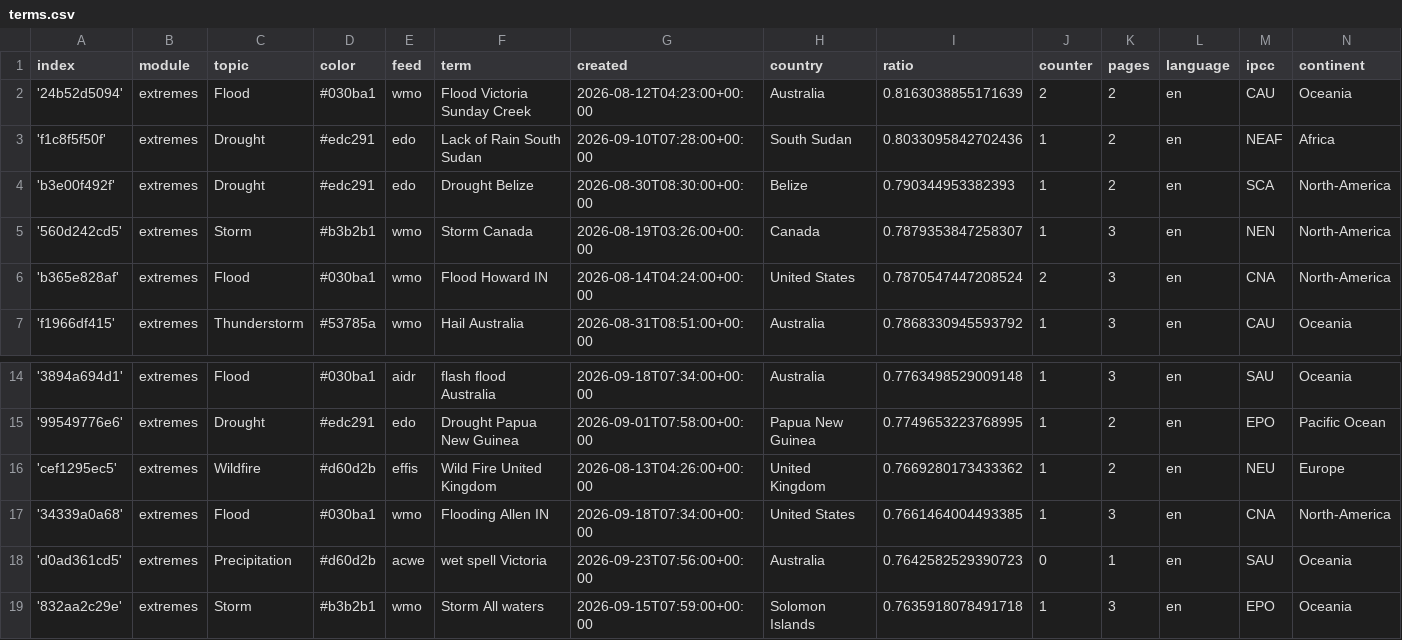
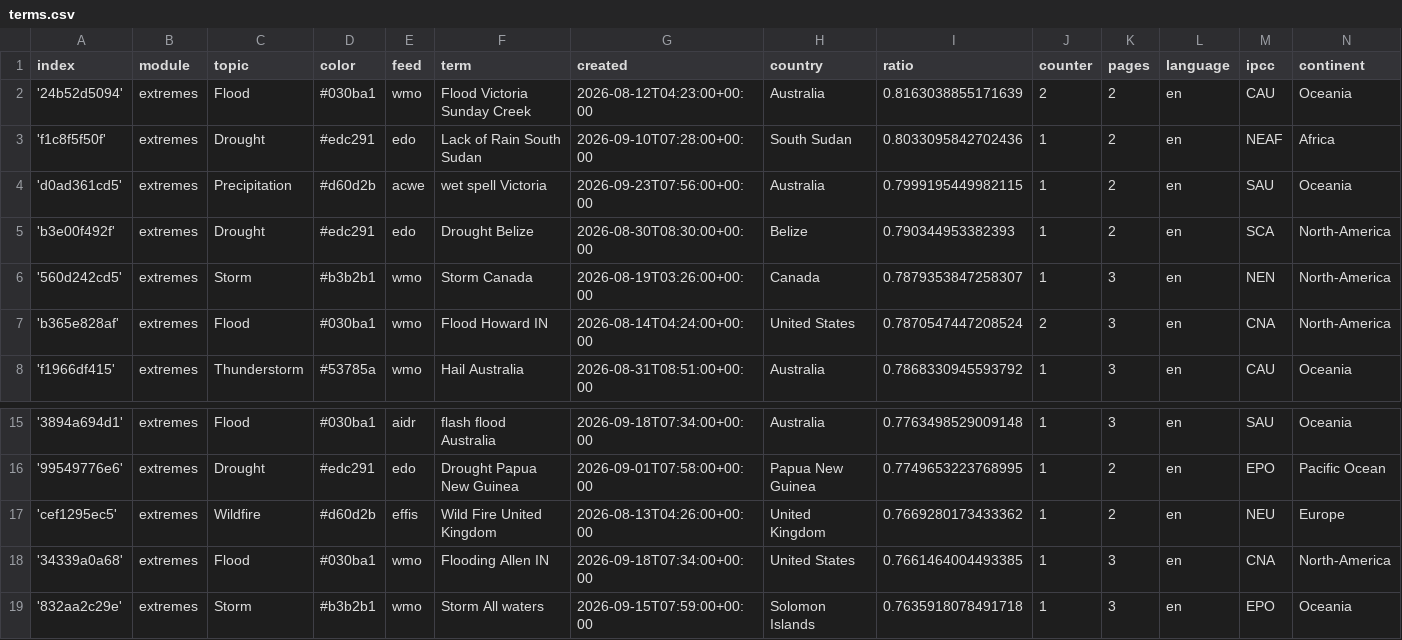
Before and after one commit to picawe-news/englishExtremes, a CSV file: terms.csv, drawn as a sheet; only a part is shown, gaps mark what is left out; removed rows and columns are numbered as before the commit, all else as after; the diff names each change by its address in the sheet, - before the commit and + after, or states it on an @@ line.

Commit message:
Commit from GitHub Actions (harvest:0.0)

```diff
--- a/terms.csv
+++ b/terms.csv
+row 4: 'd0ad361cd5' | extremes | Precipitation | #d60d2b | acwe | wet spell Victoria | 2026-09-23T07:56:00+00:00 | Australia | 0.7999195449982115 | 1 | 2 | en | SAU | Oceania
-row 18: 'd0ad361cd5' | extremes | Precipitation | #d60d2b | acwe | wet spell Victoria | 2026-09-23T07:56:00+00:00 | Australia | 0.7642582529390723 | 0 | 1 | en | SAU | Oceania
```
